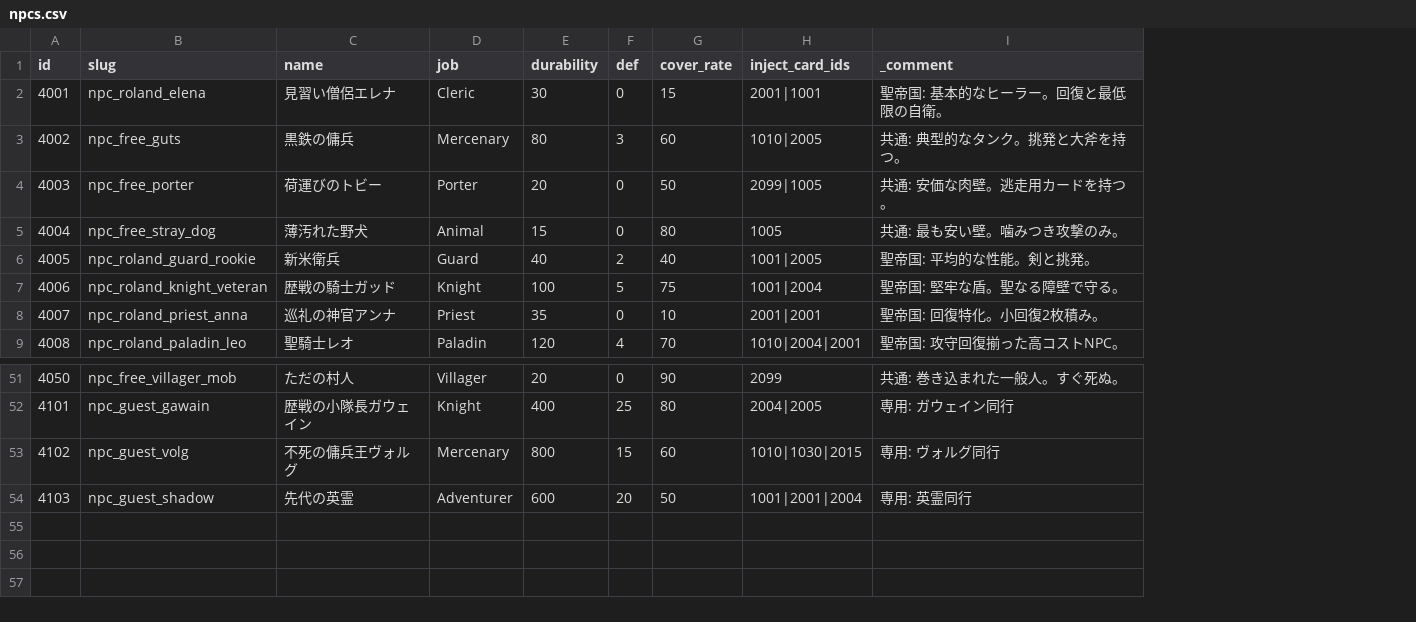
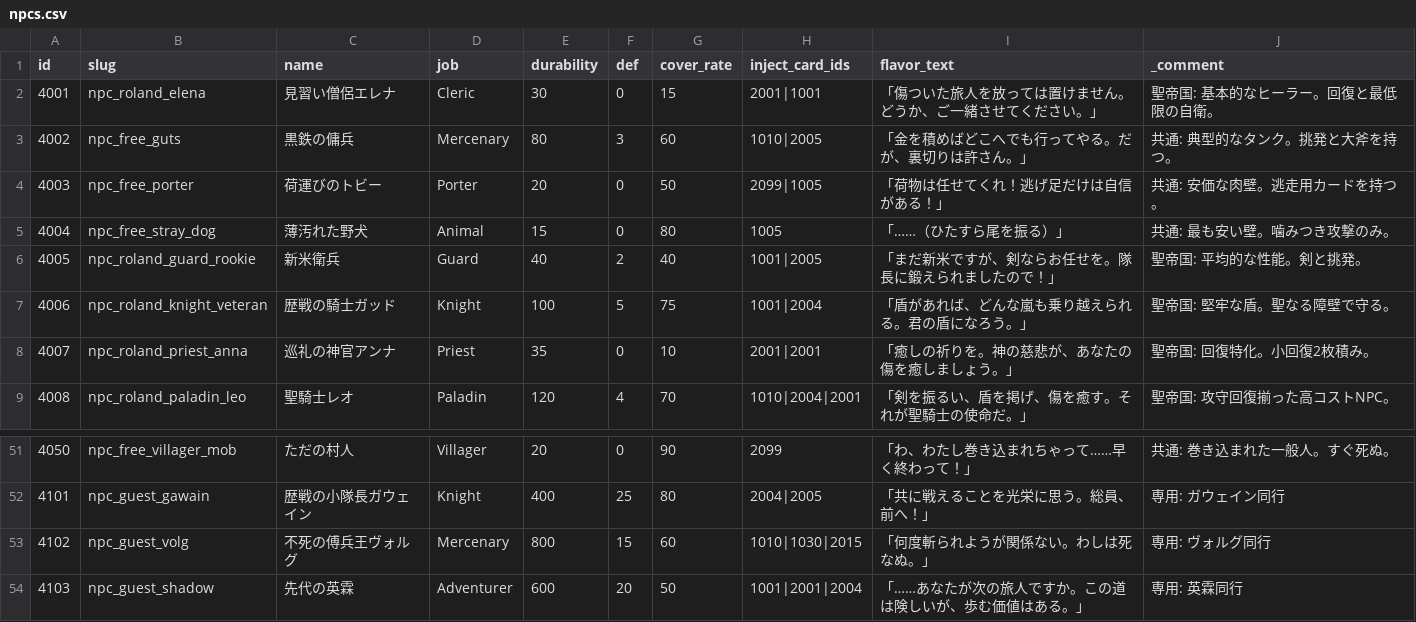
Before and after one commit to kiyoshikitamura/code-wirth-dawn, a CSV file: src/data/csv/npcs.csv, drawn as a sheet; only a part is shown, gaps mark what is left out; addresses are those after the commit; the diff names each change by its address in the sheet, - before the commit and + after, or states it on an @@ line.

```diff
--- a/src/data/csv/npcs.csv
+++ b/src/data/csv/npcs.csv
+column I (flavor_text), rows 2-9: 「傷ついた旅人を放っては置けません。どうか、ご一緒させてください。」 | 「金を積めばどこへでも行ってやる。だが、裏切りは許さん。」 | 「荷物は任せてくれ！逃げ足だけは自信がある！」 | 「……（ひたすら尾を振る）」 | 「まだ新米ですが、剣ならお任せを。隊長に鍛えられましたので！」 | 「盾があれば、どんな嵐も乗り越えられる。君の盾になろう。」 | 「癒しの祈りを。神の慈悲が、あなたの傷を癒しましょう。」 | 「剣を振るい、盾を掲げ、傷を癒す。それが聖騎士の使命だ。」; rows 51-54: 「わ、わたし巻き込まれちゃって……早く終わって！」 | 「共に戦えることを光栄に思う。総員、前へ！」 | 「何度斬られようが関係ない。わしは死なぬ。」 | 「……あなたが次の旅人ですか。この道は険しいが、歩む価値はある。」
-C53 (name): 不死の傭兵王ヴォルグ
+C53 (name): 不死の傅兵王ヴォルグ
-C54 (name): 先代の英霊
+C54 (name): 先代の英霖
-J54 (_comment): 専用: 英霊同行
+J54 (_comment): 専用: 英霖同行
```
Also changed, not shown: 25 other files.
